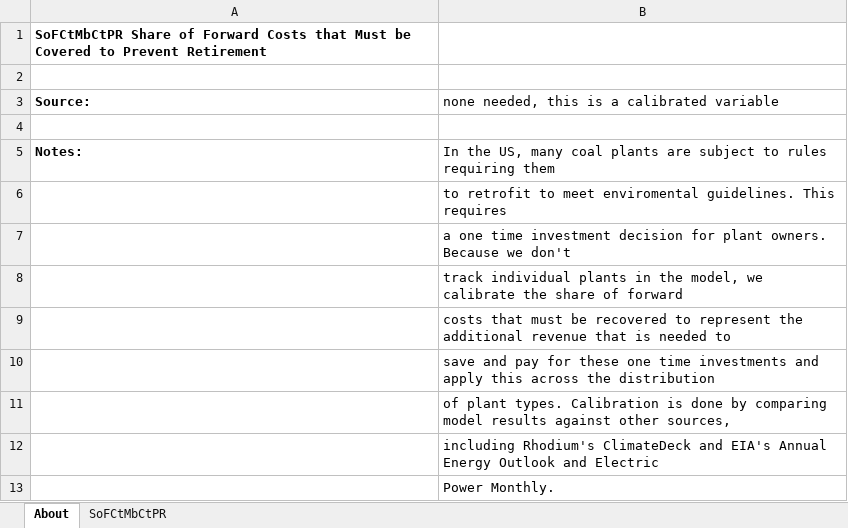
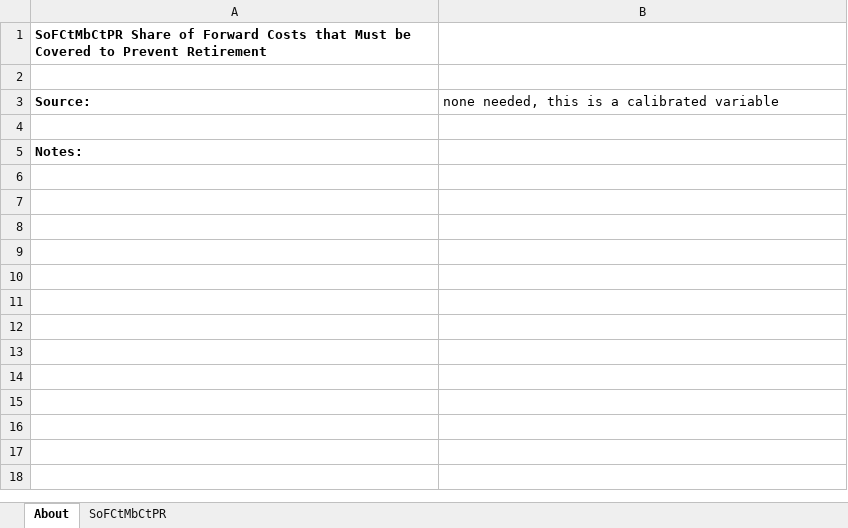
Before and after one commit to EnergyInnovation/eps-southkorea, an Excel workbook: InputData/elec/SoFCtMbCtPR/Shr of Fwd Costs that Must be Covered to be Prevent Retirement.xlsx, sheet About, drawn as a sheet; values as stored, in another font and other column widths than the file's, no borders; the diff names each change by its address in the sheet, - before the commit and + after, or states it on an @@ line.

Commit message:
Set coal share of forward costs for economic retirement to 1

```diff
--- a/InputData/elec/SoFCtMbCtPR/Shr of Fwd Costs that Must be Covered to be Prevent Retirement.xlsx (sheet About)
+++ b/InputData/elec/SoFCtMbCtPR/Shr of Fwd Costs that Must be Covered to be Prevent Retirement.xlsx (sheet About)
-B5: In the US, many coal plants are subject to rules requiring them
+B5: (empty)
-row 6:  | to retrofit to meet enviromental guidelines. This requires
-row 7:  | a one time investment decision for plant owners. Because we don't
-row 8:  | track individual plants in the model, we calibrate the share of forward
-row 9:  | costs that must be recovered to represent the additional revenue that is needed to
-row 10:  | save and pay for these one time investments and apply this across the distribution
-row 11:  | of plant types. Calibration is done by comparing model results against other sources,
-row 12:  | including Rhodium's ClimateDeck and EIA's Annual Energy Outlook and Electric
-row 13:  | Power Monthly.
```
Also changed, not shown: sheet SoFCtMbCtPR, 1 other file.
